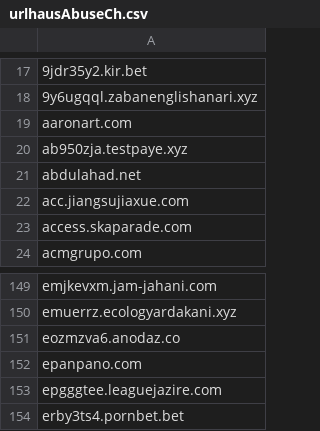
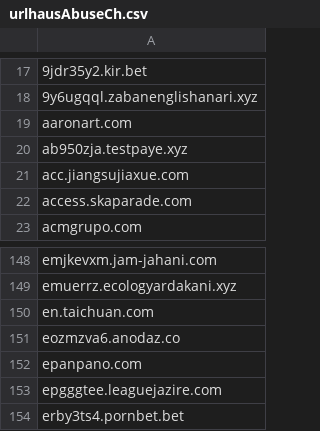
Before and after one commit to external-sources/hosts-sources, a CSV file: data/urlhausAbuseCh.csv, drawn as a sheet; only a part is shown, gaps mark what is left out.

Commit message:
Committed new lists day: 170 of year 2026 19:07:18

```diff
--- a/data/urlhausAbuseCh.csv
+++ b/data/urlhausAbuseCh.csv
@@ -20,3 +20,2 @@ aaronart.com
 ab950zja.testpaye.xyz
-abdulahad.net
 acc.jiangsujiaxue.com
@@ -150,2 +149,3 @@ emjkevxm.jam-jahani.com
 emuerrz.ecologyardakani.xyz
+en.taichuan.com
 eozmzva6.anodaz.co
```
Also changed, not shown: 1 other file.
